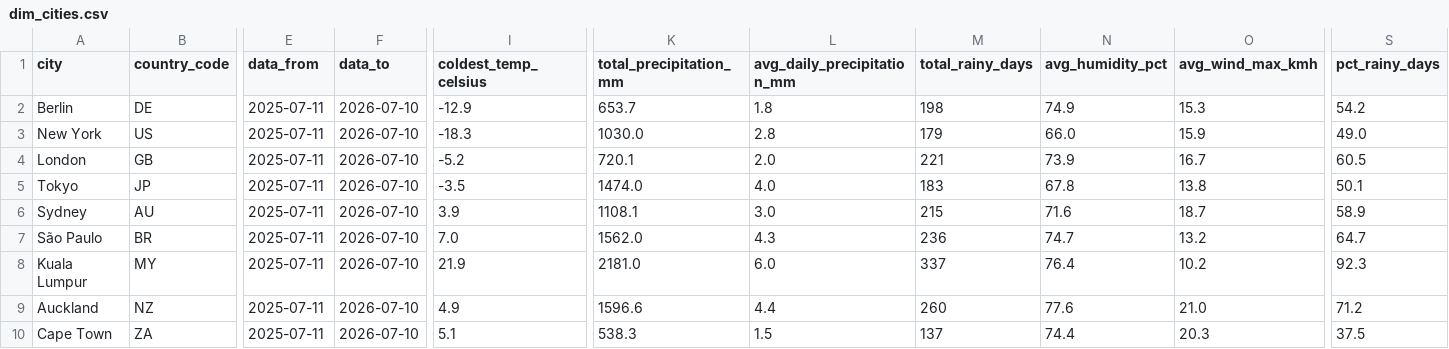
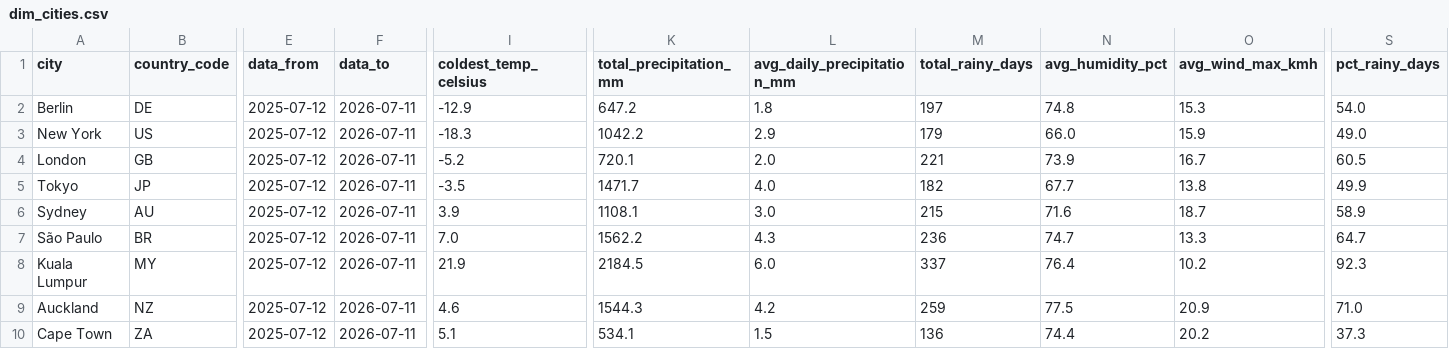
Before and after one commit to farahjaafar/analytics, a CSV file: weather-analytics-pipeline/evidence_dashboard/sources/weather/dim_cities.csv, drawn as a sheet; only a part is shown, gaps mark what is left out; the diff names each change by its address in the sheet, - before the commit and + after, or states it on an @@ line.

```diff
--- a/weather-analytics-pipeline/evidence_dashboard/sources/weather/dim_cities.csv
+++ b/weather-analytics-pipeline/evidence_dashboard/sources/weather/dim_cities.csv
-E2:E10 (data_from): 2025-07-11
+E2:E10 (data_from): 2025-07-12
-F2:F10 (data_to): 2026-07-10
+F2:F10 (data_to): 2026-07-11
-K2 (total_precipitation_mm): 653.7
+K2 (total_precipitation_mm): 647.2
-M2 (total_rainy_days): 198
+M2 (total_rainy_days): 197
-N2 (avg_humidity_pct): 74.9
+N2 (avg_humidity_pct): 74.8
-S2 (pct_rainy_days): 54.2
+S2 (pct_rainy_days): 54.0
-K3 (total_precipitation_mm): 1030.0
+K3 (total_precipitation_mm): 1042.2
-L3 (avg_daily_precipitation_mm): 2.8
+L3 (avg_daily_precipitation_mm): 2.9
-K5 (total_precipitation_mm): 1474.0
+K5 (total_precipitation_mm): 1471.7
-M5 (total_rainy_days): 183
+M5 (total_rainy_days): 182
-N5 (avg_humidity_pct): 67.8
+N5 (avg_humidity_pct): 67.7
-S5 (pct_rainy_days): 50.1
+S5 (pct_rainy_days): 49.9
-K7 (total_precipitation_mm): 1562.0
+K7 (total_precipitation_mm): 1562.2
-O7 (avg_wind_max_kmh): 13.2
+O7 (avg_wind_max_kmh): 13.3
-K8 (total_precipitation_mm): 2181.0
+K8 (total_precipitation_mm): 2184.5
-I9 (coldest_temp_celsius): 4.9
+I9 (coldest_temp_celsius): 4.6
-K9 (total_precipitation_mm): 1596.6
+K9 (total_precipitation_mm): 1544.3
-L9 (avg_daily_precipitation_mm): 4.4
+L9 (avg_daily_precipitation_mm): 4.2
-M9 (total_rainy_days): 260
+M9 (total_rainy_days): 259
-N9 (avg_humidity_pct): 77.6
+N9 (avg_humidity_pct): 77.5
-O9 (avg_wind_max_kmh): 21.0
+O9 (avg_wind_max_kmh): 20.9
-S9 (pct_rainy_days): 71.2
+S9 (pct_rainy_days): 71.0
-K10 (total_precipitation_mm): 538.3
+K10 (total_precipitation_mm): 534.1
-M10 (total_rainy_days): 137
+M10 (total_rainy_days): 136
-O10 (avg_wind_max_kmh): 20.3
+O10 (avg_wind_max_kmh): 20.2
-S10 (pct_rainy_days): 37.5
+S10 (pct_rainy_days): 37.3
```
Also changed, not shown: weather-analytics-pipeline/evidence_dashboard/sources/weather/fct_daily_weather.csv.
